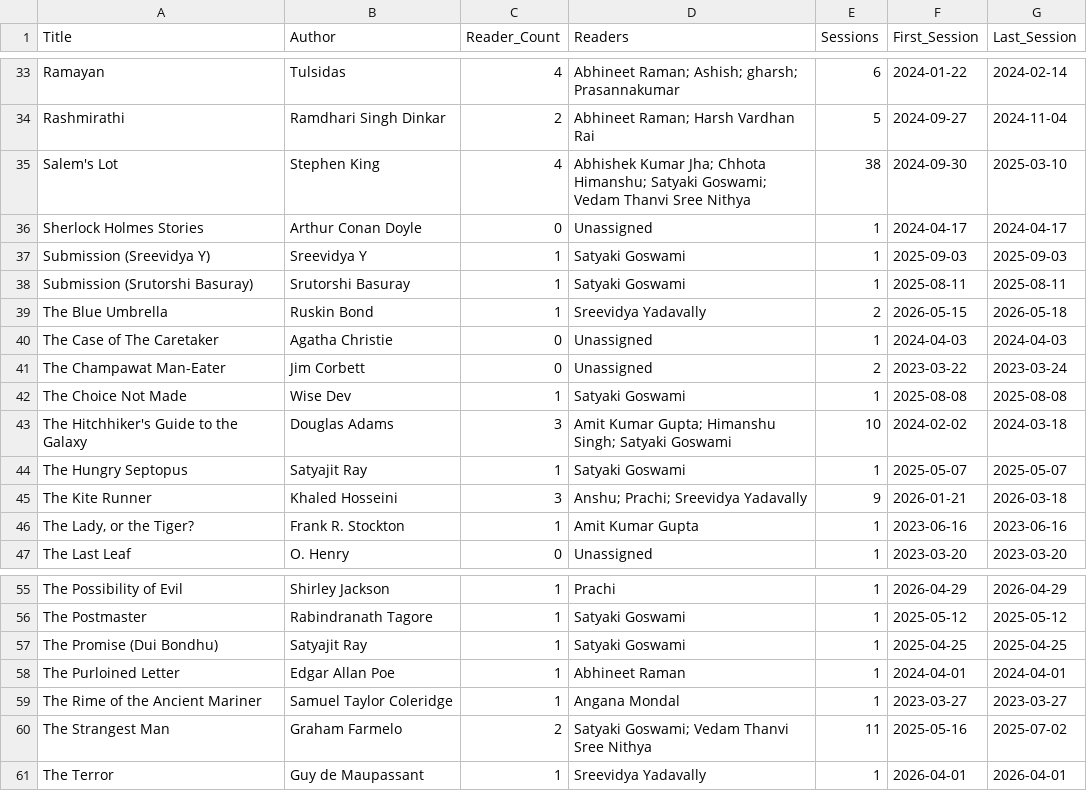
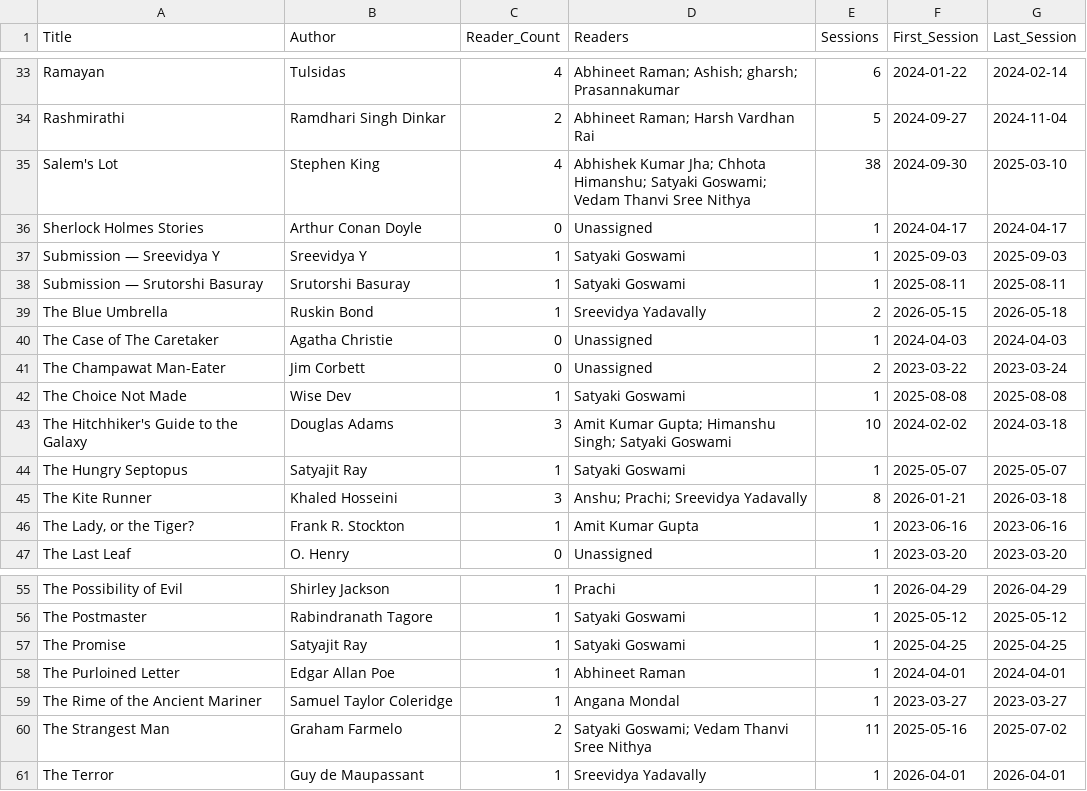
Before and after one commit to sreekarsarma55/readingsession_updator, a CSV file: data/processed/work_readers.csv, drawn as a sheet; only a part is shown, gaps mark what is left out.

Commit message:
Drop a re-posted session, and keep titles free of trailing parentheses
Three fixes found by importing against the real site.

Collapsed a duplicate session. The 18 March 2026 Kite Runner announcement was
posted twice, by Sreevidya at 15:02 UTC and again by Shrujal at 16:41 UTC. Since
the start time comes from the announced Time line, both resolved to the same
sitting and were counted twice. Sessions now dedupe on the same key the site
uses (work, held_on, reader), earliest post winning, which is why the archive
drops from 217 to 216 and The Kite Runner from 9 sessions to 8. 216 is exactly
what import_reading_archive created, with the 1 it reported skipping now gone.

Titles no longer end in a parenthesis. The site's session importer reads a
trailing bracket as the segment and strips it, but its works importer does not,
so any such title matched one way in works.csv and another in sessions.csv and
silently forked into two ReadingWork rows. Two titles were affected:

- The disambiguator for clashing titles moved from "Submission (Sreevidya Y)"
  to "Submission - Sreevidya Y", so the author survives the strip. It is
  configurable via title_disambiguator.
- The Promise (Dui Bondhu) is now just The Promise, with the Bengali original
  recorded in work_metadata.json.

Both were introduced by this branch, so nothing already imported is affected.

```diff
--- a/data/processed/work_readers.csv
+++ b/data/processed/work_readers.csv
@@ -36,4 +36,4 @@ Salem's Lot,Stephen King,4,Abhishek Kumar Jha; Chhota Himanshu; Satyaki Goswami;
 Sherlock Holmes Stories,Arthur Conan Doyle,0,Unassigned,1,2024-04-17,2024-04-17
-Submission (Sreevidya Y),Sreevidya Y,1,Satyaki Goswami,1,2025-09-03,2025-09-03
-Submission (Srutorshi Basuray),Srutorshi Basuray,1,Satyaki Goswami,1,2025-08-11,2025-08-11
+Submission — Sreevidya Y,Sreevidya Y,1,Satyaki Goswami,1,2025-09-03,2025-09-03
+Submission — Srutorshi Basuray,Srutorshi Basuray,1,Satyaki Goswami,1,2025-08-11,2025-08-11
 The Blue Umbrella,Ruskin Bond,1,Sreevidya Yadavally,2,2026-05-15,2026-05-18
@@ -44,3 +44,3 @@ The Hitchhiker's Guide to the Galaxy,Douglas Adams,3,Amit Kumar Gupta; Himanshu
 The Hungry Septopus,Satyajit Ray,1,Satyaki Goswami,1,2025-05-07,2025-05-07
-The Kite Runner,Khaled Hosseini,3,Anshu; Prachi; Sreevidya Yadavally,9,2026-01-21,2026-03-18
+The Kite Runner,Khaled Hosseini,3,Anshu; Prachi; Sreevidya Yadavally,8,2026-01-21,2026-03-18
 "The Lady, or the Tiger?",Frank R. Stockton,1,Amit Kumar Gupta,1,2023-06-16,2023-06-16
@@ -56,3 +56,3 @@ The Possibility of Evil,Shirley Jackson,1,Prachi,1,2026-04-29,2026-04-29
 The Postmaster,Rabindranath Tagore,1,Satyaki Goswami,1,2025-05-12,2025-05-12
-The Promise (Dui Bondhu),Satyajit Ray,1,Satyaki Goswami,1,2025-04-25,2025-04-25
+The Promise,Satyajit Ray,1,Satyaki Goswami,1,2025-04-25,2025-04-25
 The Purloined Letter,Edgar Allan Poe,1,Abhineet Raman,1,2024-04-01,2024-04-01
```
Also changed, not shown: 14 other files.
